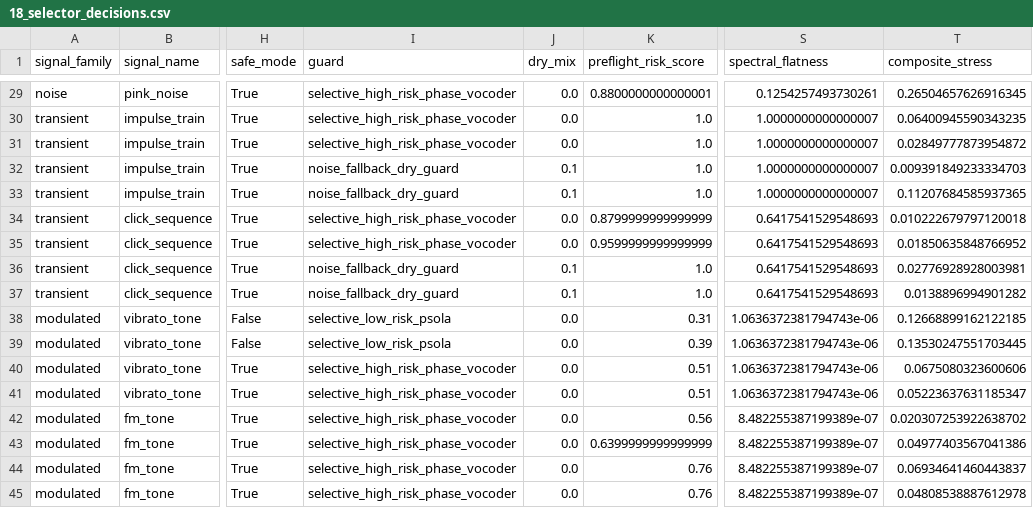
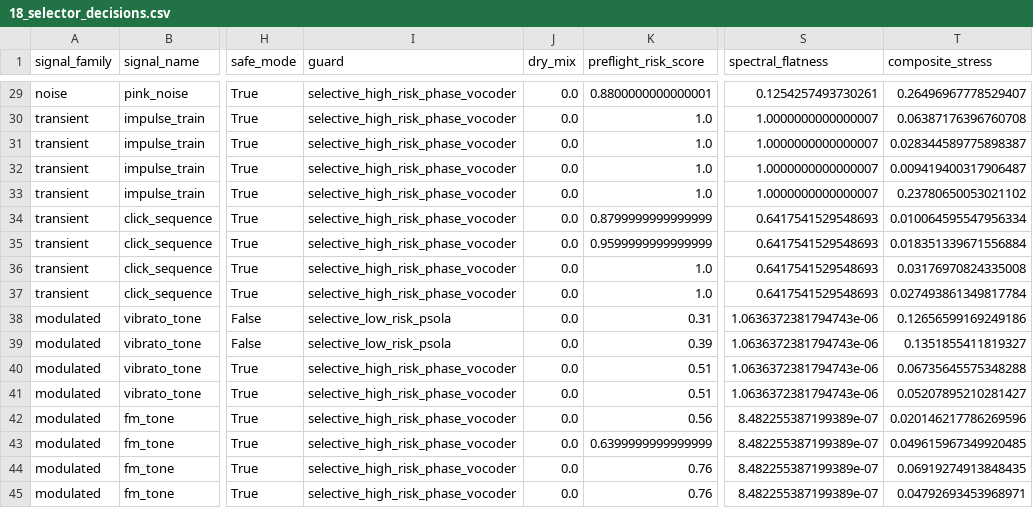
Before and after one commit to SpacekidLabs/pitch-shift-blind-spots-lab, a CSV file: artifacts/18_selector_decisions.csv, drawn as a sheet; only a part is shown, gaps mark what is left out; the diff covers the shown part only; the diff names each change by its address in the sheet, - before the commit and + after, or states it on an @@ line.

```diff
--- a/artifacts/18_selector_decisions.csv
+++ b/artifacts/18_selector_decisions.csv
-T29 (composite_stress): 0.26504657626916345
+T29 (composite_stress): 0.26496967778529407
-T30 (composite_stress): 0.06400945590343235
+T30 (composite_stress): 0.06387176396760708
-T31 (composite_stress): 0.02849777873954872
+T31 (composite_stress): 0.028344589775898387
-I32:I33 (guard): noise_fallback_dry_guard
+I32:I33 (guard): selective_high_risk_phase_vocoder
-J32:J33 (dry_mix): 0.1
+J32:J33 (dry_mix): 0.0
-T32 (composite_stress): 0.009391849233334703
+T32 (composite_stress): 0.009419400317906487
-T33 (composite_stress): 0.11207684585937365
+T33 (composite_stress): 0.23780650053021102
-T34 (composite_stress): 0.010222679797120018
+T34 (composite_stress): 0.010064595547956334
-T35 (composite_stress): 0.01850635848766952
+T35 (composite_stress): 0.018351339671556884
-I36:I37 (guard): noise_fallback_dry_guard
+I36:I37 (guard): selective_high_risk_phase_vocoder
-J36:J37 (dry_mix): 0.1
+J36:J37 (dry_mix): 0.0
-T36 (composite_stress): 0.02776928928003981
+T36 (composite_stress): 0.03176970824335008
-T37 (composite_stress): 0.0138896994901282
+T37 (composite_stress): 0.027493861349817784
-T38 (composite_stress): 0.12668899162122185
+T38 (composite_stress): 0.12656599169249186
-T39 (composite_stress): 0.13530247551703445
+T39 (composite_stress): 0.1351855411819327
-T40 (composite_stress): 0.0675080323600606
+T40 (composite_stress): 0.06735645575348288
-T41 (composite_stress): 0.05223637631185347
+T41 (composite_stress): 0.05207895210281427
-T42 (composite_stress): 0.020307253922638702
+T42 (composite_stress): 0.020146217786269596
-T43 (composite_stress): 0.04977403567041386
+T43 (composite_stress): 0.049615967349920485
-T44 (composite_stress): 0.06934641460443837
+T44 (composite_stress): 0.06919274913848435
-T45 (composite_stress): 0.04808538887612978
+T45 (composite_stress): 0.04792693453968971
```
Also changed, not shown: 27 edited cells elsewhere in this file, artifacts/18_algorithm_summary.csv, artifacts/18_results.csv, 15 other files.
